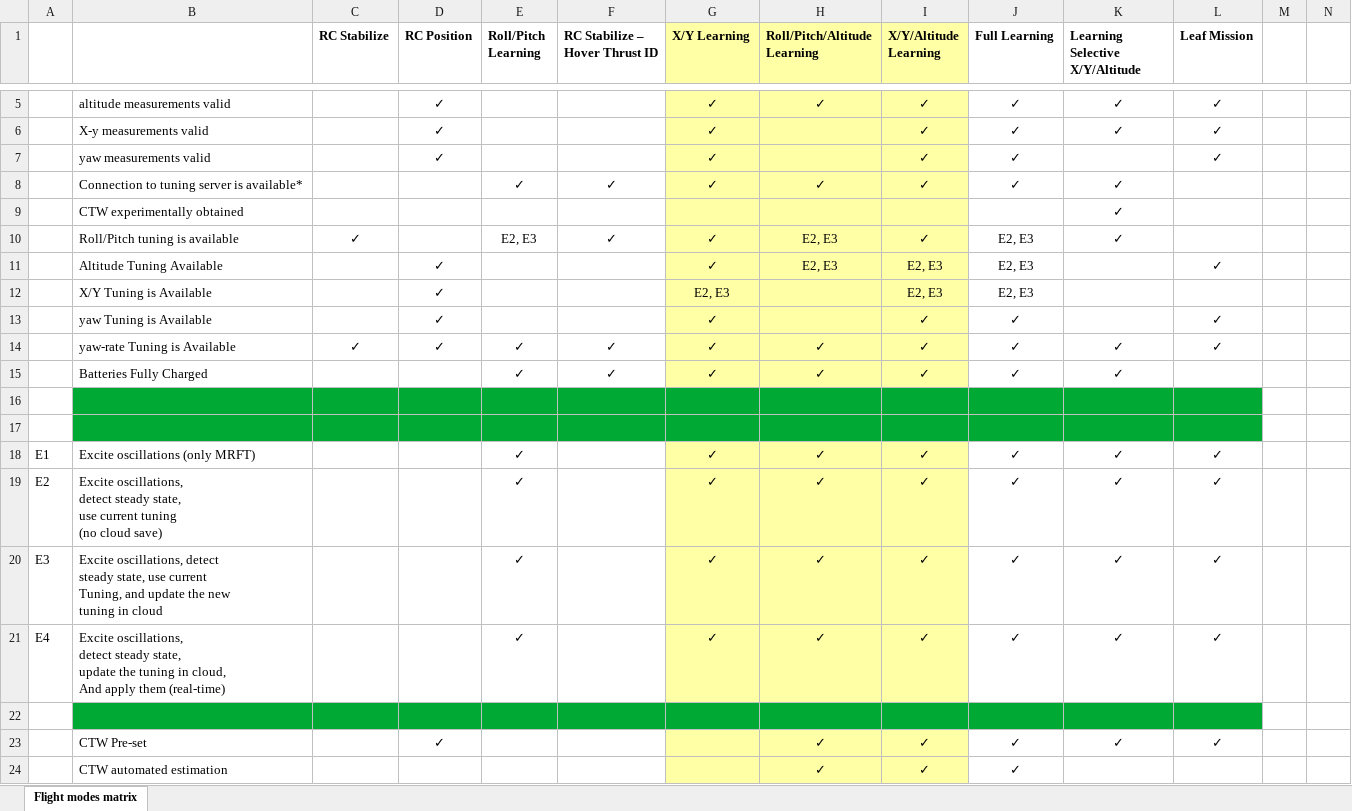
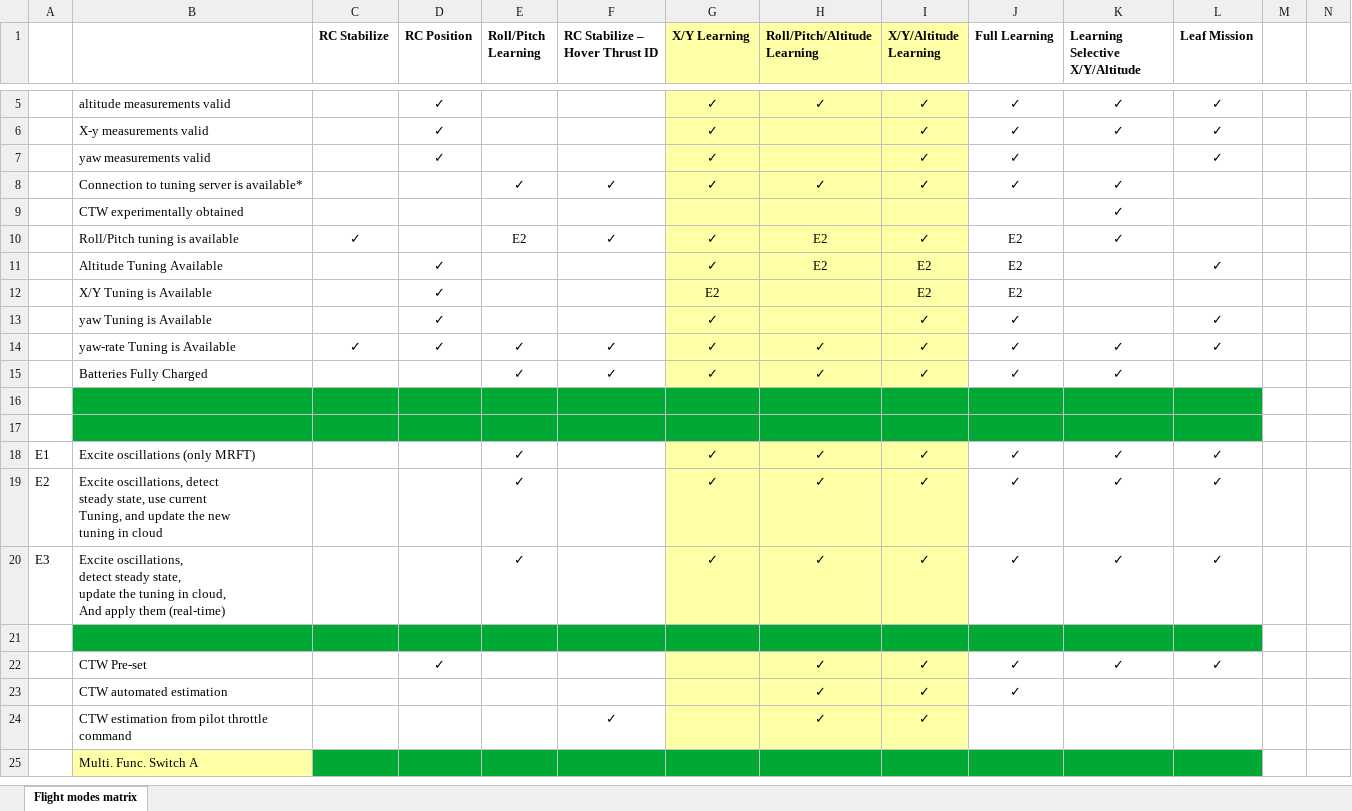
Before and after one commit to DroneLeaf/HEAR_wiki, an Excel workbook: Guide/HEAR Software/Flight Modes/Behaviour Matrix.xlsx, sheet Flight modes matrix, drawn as a sheet; only a part is shown, gaps mark what is left out; the shorter side is filled out with more unchanged rows; values as stored, in another font and other column widths than the file's, no borders; removed rows and columns are numbered as before the commit, all else as after; rows hold the shown columns only; ↵ is a line break in a cell; the diff names each change by its address in the sheet, - before the commit and + after, or states it on an @@ line.

Commit message:
Merged E2 and E3 learning behaviours into E2. the behavour now always saves the PID values to the cloud. This will be used to fetch older PIDs

```diff
--- a/Guide/HEAR Software/Flight Modes/Behaviour Matrix.xlsx (sheet Flight modes matrix)
+++ b/Guide/HEAR Software/Flight Modes/Behaviour Matrix.xlsx (sheet Flight modes matrix)
-E10 (Roll/Pitch Learning): E2, E3
+E10 (Roll/Pitch Learning): E2
-H10:H11 (Roll/Pitch/Altitude Learning): E2, E3
+H10:H11 (Roll/Pitch/Altitude Learning): E2
-J10:J12 (Full Learning): E2, E3
+J10:J12 (Full Learning): E2
-I11:I12 (X/Y/Altitude Learning): E2, E3
+I11:I12 (X/Y/Altitude Learning): E2
-G12 (X/Y Learning): E2, E3
+G12 (X/Y Learning): E2
-row 19: E2 | Excite oscillations, ↵ detect steady state, ↵ use current tuning ↵ (no cloud save) |  |  | ✓ |  | ✓ | ✓ | ✓ | ✓ | ✓ | ✓
-A19: E3
+A19: E2
-A20: E4
+A20: E3
```
Also changed, not shown: 1 other file.
